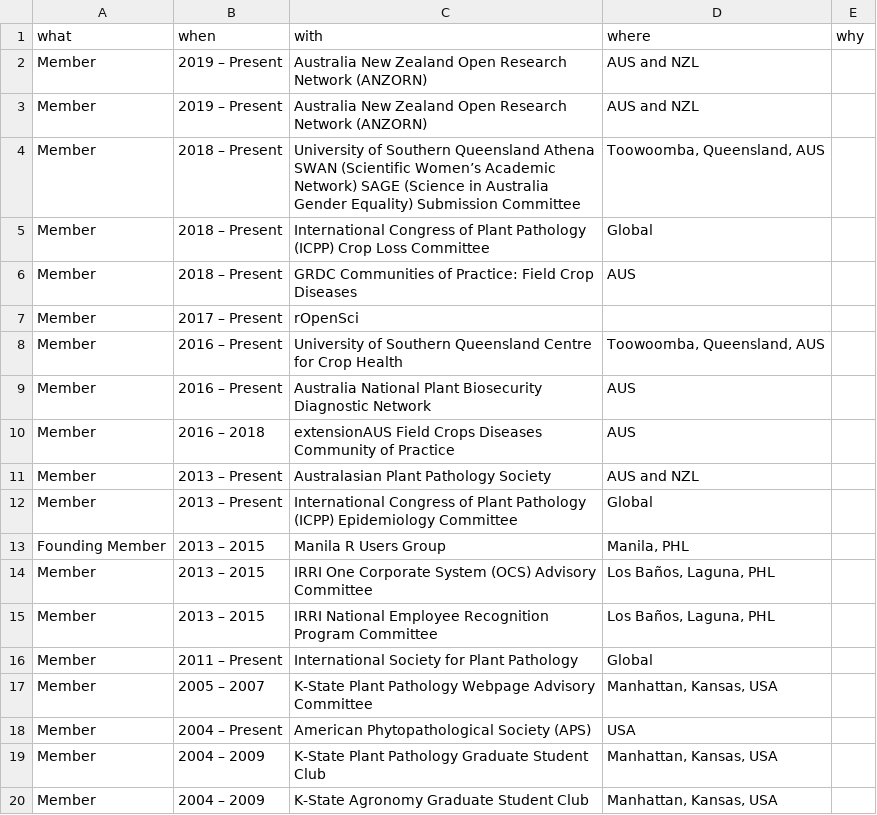
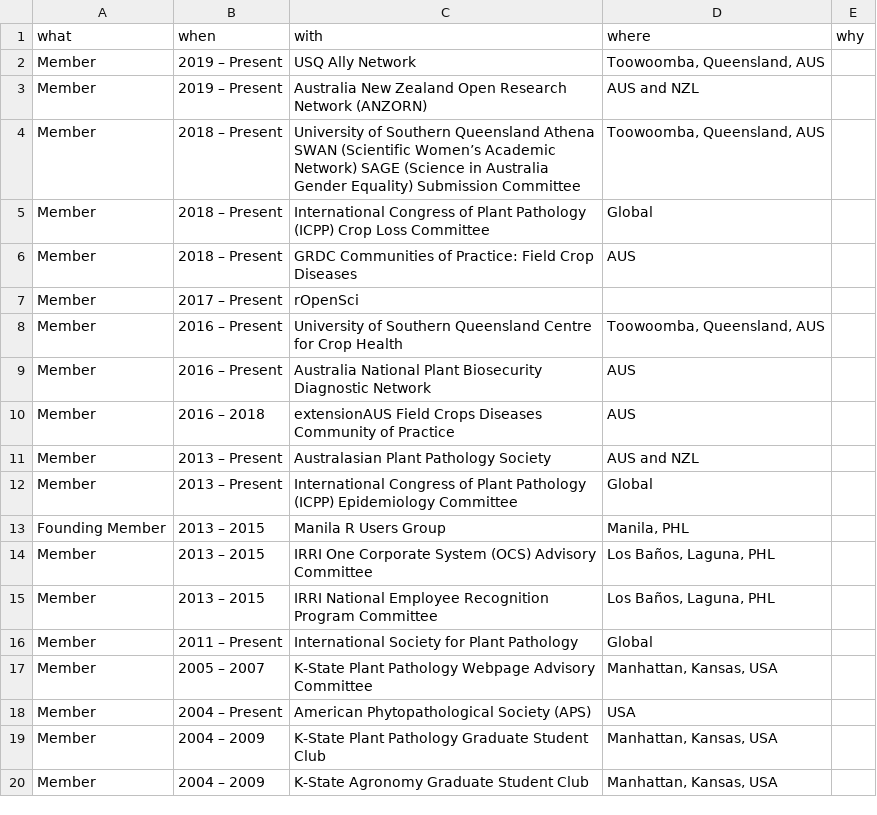
Before and after one commit to adamhsparks/AHSparks_CV, a CSV file: data/membership.csv, drawn as a sheet.

Commit message:
Update Memberships

```diff
--- a/data/membership.csv
+++ b/data/membership.csv
@@ -1,3 +1,3 @@
 what,when,with,where,why
-Member,2019 – Present,Australia New Zealand Open Research Network (ANZORN),AUS and NZL,
+Member,2019 – Present,USQ Ally Network,"Toowoomba, Queensland, AUS",
 Member,2019 – Present,Australia New Zealand Open Research Network (ANZORN),AUS and NZL,
```
Also changed, not shown: 2 other files.
